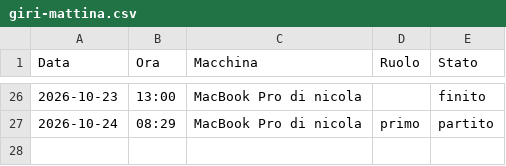
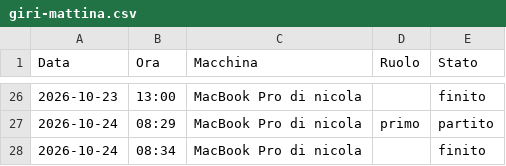
Before and after one commit to Nixo999/denki-brain, a CSV file: 02-Sales/liste/giri-mattina.csv, drawn as a sheet; only a part is shown, gaps mark what is left out; the diff names each change by its address in the sheet, - before the commit and + after, or states it on an @@ line.

Commit message:
Giro del mattino: finito su MacBook Pro di nicola, 2026-10-24

```diff
--- a/02-Sales/liste/giri-mattina.csv
+++ b/02-Sales/liste/giri-mattina.csv
+row 28: 2026-10-24 | 08:34 | MacBook Pro di nicola |  | finito
```
